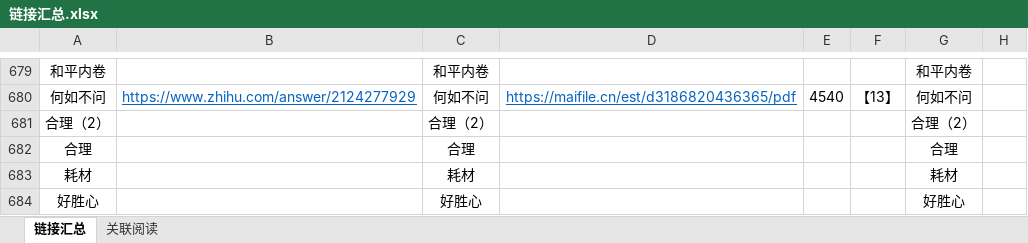
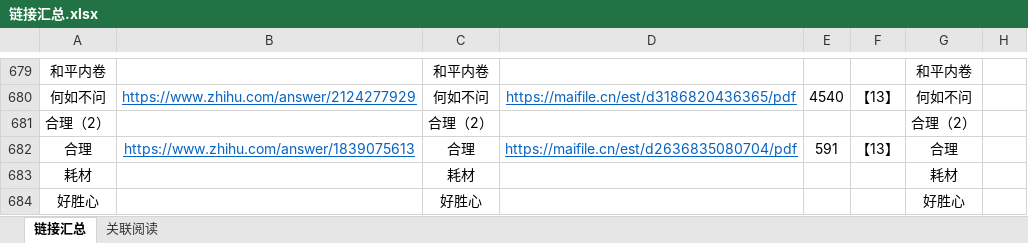
Before and after one commit to LKHRFUDI/Caritas-Learning, an Excel workbook: 链接汇总.xlsx, sheet 链接汇总, drawn as a sheet; only a part is shown, gaps mark what is left out; values as stored, in another font and other column widths than the file's, no borders; the diff names each change by its address in the sheet, - before the commit and + after, or states it on an @@ line.

```diff
--- a/链接汇总.xlsx (sheet 链接汇总)
+++ b/链接汇总.xlsx (sheet 链接汇总)
-B682: (empty)
+B682: https://www.zhihu.com/answer/1839075613
-D682: (empty)
+D682: https://maifile.cn/est/d2636835080704/pdf
-E682: (empty)
+E682: 591
-F682: (empty)
+F682: 【13】
```
Also changed, not shown: sheet 关联阅读, 31 other files.
